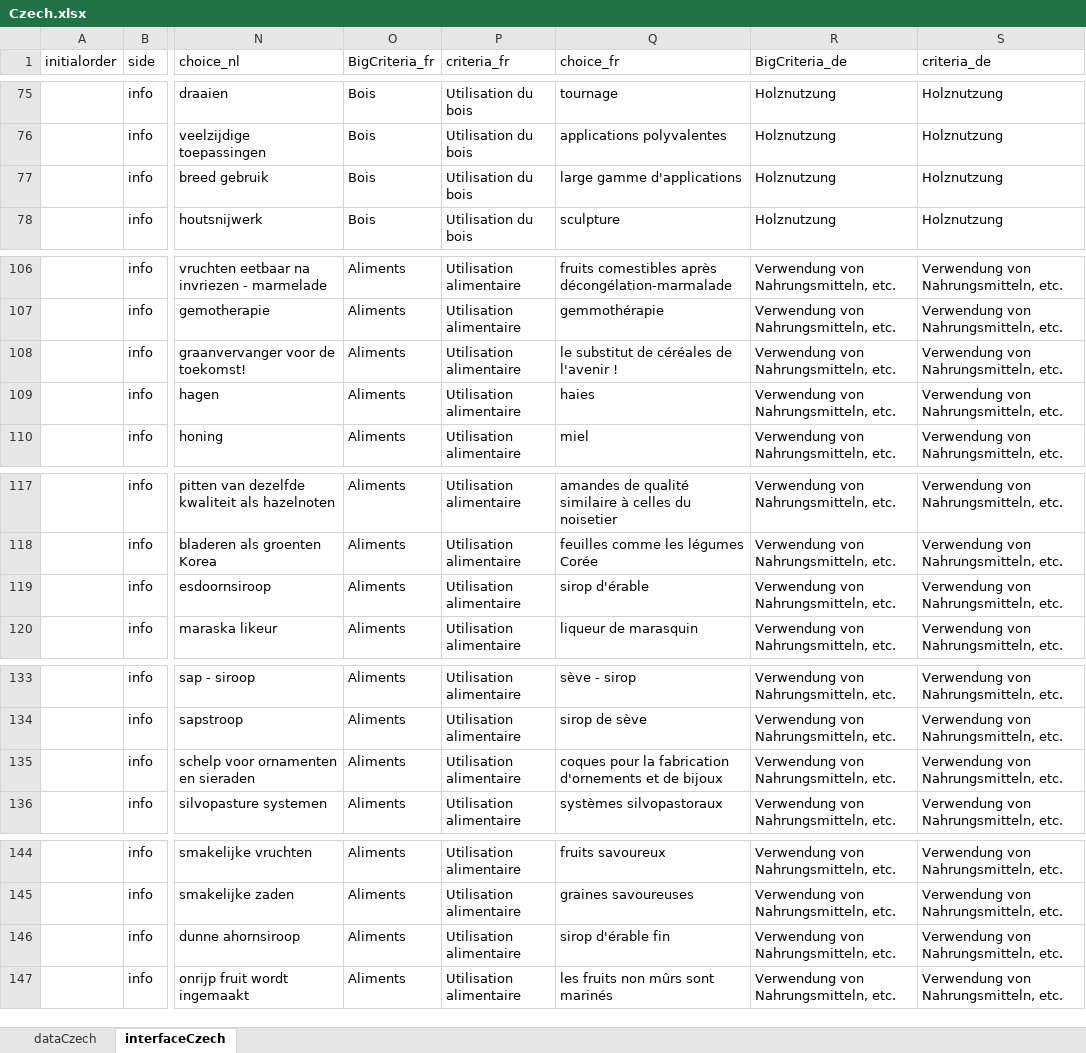
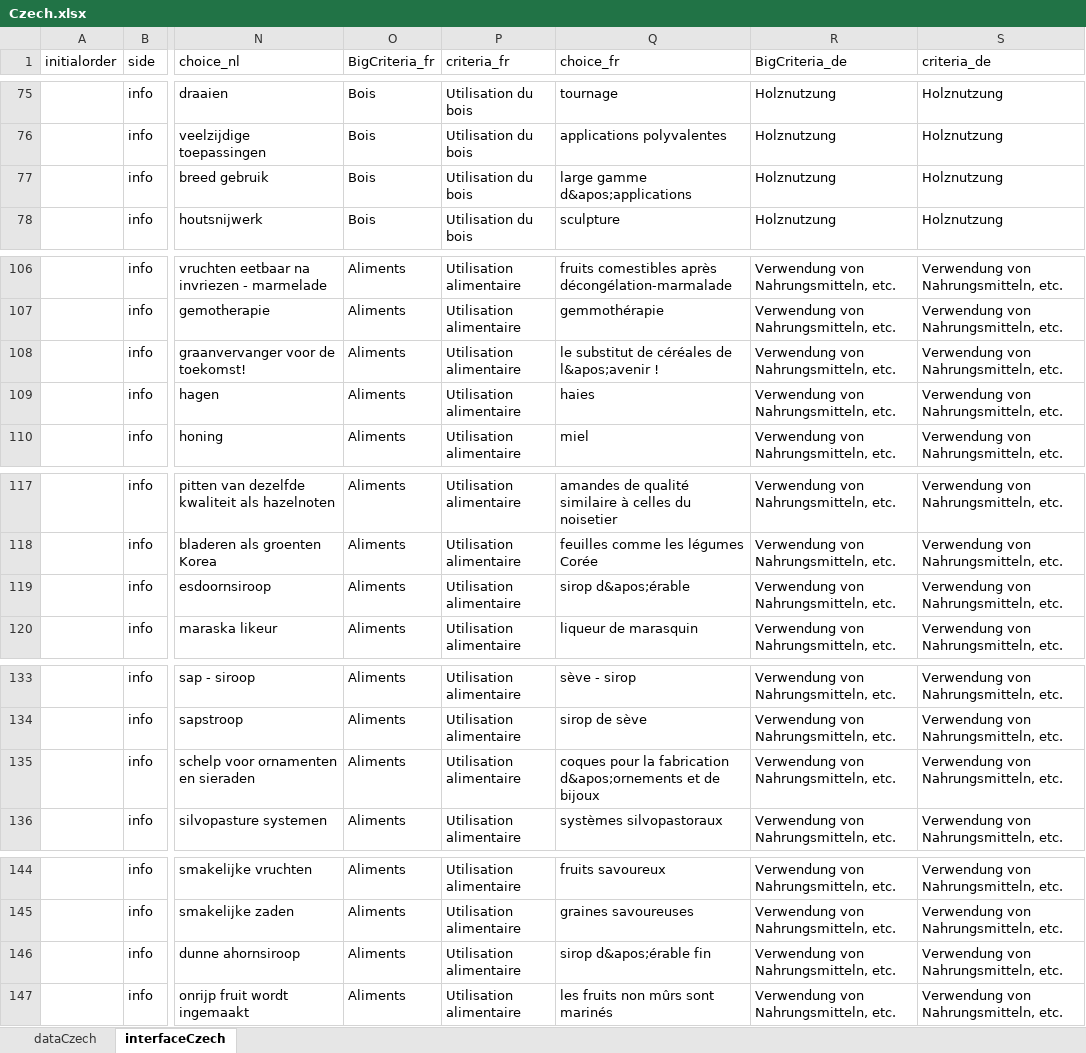
Before and after one commit to euraf/agroforestreeadvice, an Excel workbook: models/Czech.xlsx, sheet interfaceCzech, drawn as a sheet; only a part is shown, gaps mark what is left out; values as stored, in another font and other column widths than the file's, no borders; table styles not drawn; the diff covers the shown part only; the diff names each change by its address in the sheet, - before the commit and + after, or states it on an @@ line.

```diff
--- a/models/Czech.xlsx (sheet interfaceCzech)
+++ b/models/Czech.xlsx (sheet interfaceCzech)
-Q77 (choice_fr): large gamme d'applications
+Q77 (choice_fr): large gamme d&apos;applications
-Q108 (choice_fr): le substitut de céréales de l'avenir !
+Q108 (choice_fr): le substitut de céréales de l&apos;avenir !
-Q119 (choice_fr): sirop d'érable
+Q119 (choice_fr): sirop d&apos;érable
-Q135 (choice_fr): …la fabrication d'ornements et de…
+Q135 (choice_fr): …la fabrication d&apos;ornements et de…
-Q146 (choice_fr): sirop d'érable fin
+Q146 (choice_fr): sirop d&apos;érable fin
```
Also changed, not shown: 14 edited cells elsewhere in this sheet, sheet dataCzech, 5 other files.
